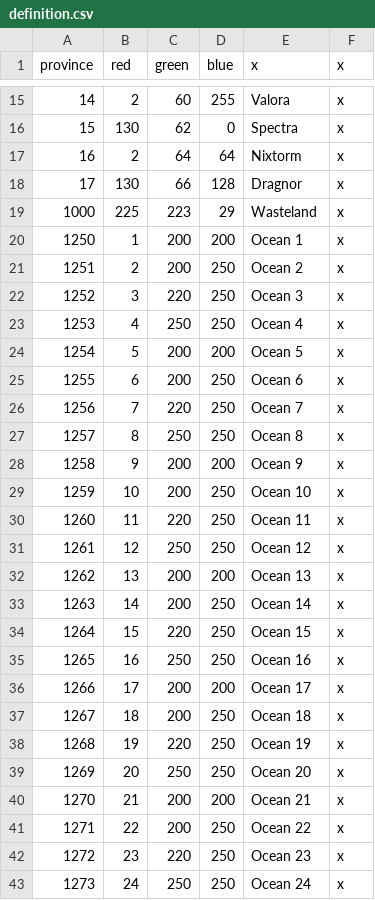
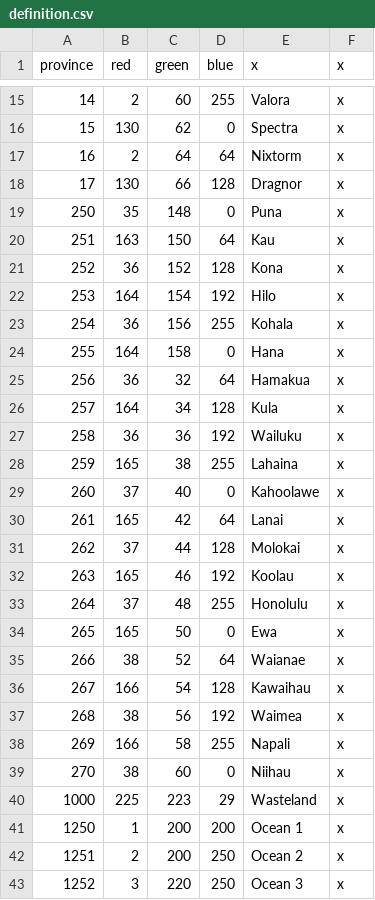
Before and after one commit to Parukia33/KFBA, a CSV file: map/definition.csv, drawn as a sheet; only a part is shown, gaps mark what is left out; the shorter side is filled out with more unchanged rows; the diff names each change by its address in the sheet, - before the commit and + after, or states it on an @@ line.

Commit message:
hawaii provinces added
hawaii provinces no heightmap or coutnries

```diff
--- a/map/definition.csv
+++ b/map/definition.csv
+row 19: 250 | 35 | 148 | 0 | Puna | x
+row 20: 251 | 163 | 150 | 64 | Kau | x
+row 21: 252 | 36 | 152 | 128 | Kona | x
+row 22: 253 | 164 | 154 | 192 | Hilo | x
+row 23: 254 | 36 | 156 | 255 | Kohala | x
+row 24: 255 | 164 | 158 | 0 | Hana | x
+row 25: 256 | 36 | 32 | 64 | Hamakua | x
+row 26: 257 | 164 | 34 | 128 | Kula | x
+row 27: 258 | 36 | 36 | 192 | Wailuku | x
+row 28: 259 | 165 | 38 | 255 | Lahaina | x
+row 29: 260 | 37 | 40 | 0 | Kahoolawe | x
+row 30: 261 | 165 | 42 | 64 | Lanai | x
+row 31: 262 | 37 | 44 | 128 | Molokai | x
+row 32: 263 | 165 | 46 | 192 | Koolau | x
+row 33: 264 | 37 | 48 | 255 | Honolulu | x
+row 34: 265 | 165 | 50 | 0 | Ewa | x
+row 35: 266 | 38 | 52 | 64 | Waianae | x
+row 36: 267 | 166 | 54 | 128 | Kawaihau | x
+row 37: 268 | 38 | 56 | 192 | Waimea | x
+row 38: 269 | 166 | 58 | 255 | Napali | x
+row 39: 270 | 38 | 60 | 0 | Niihau | x
```
Also changed, not shown: 4 other files.
